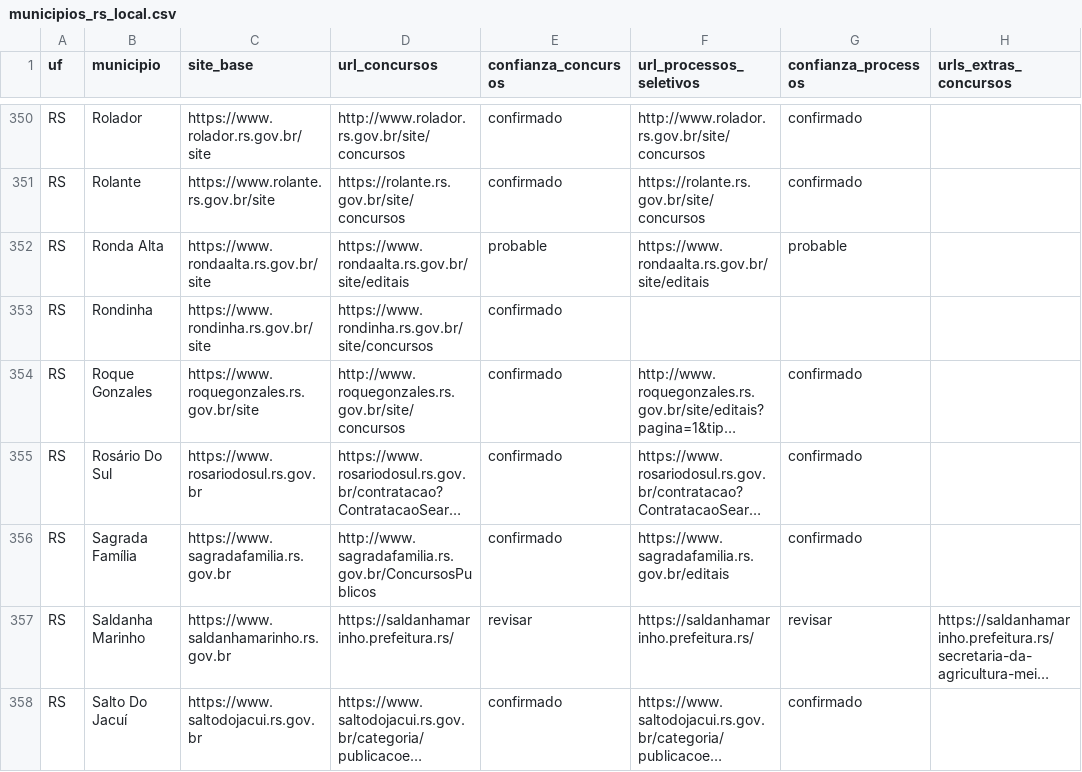
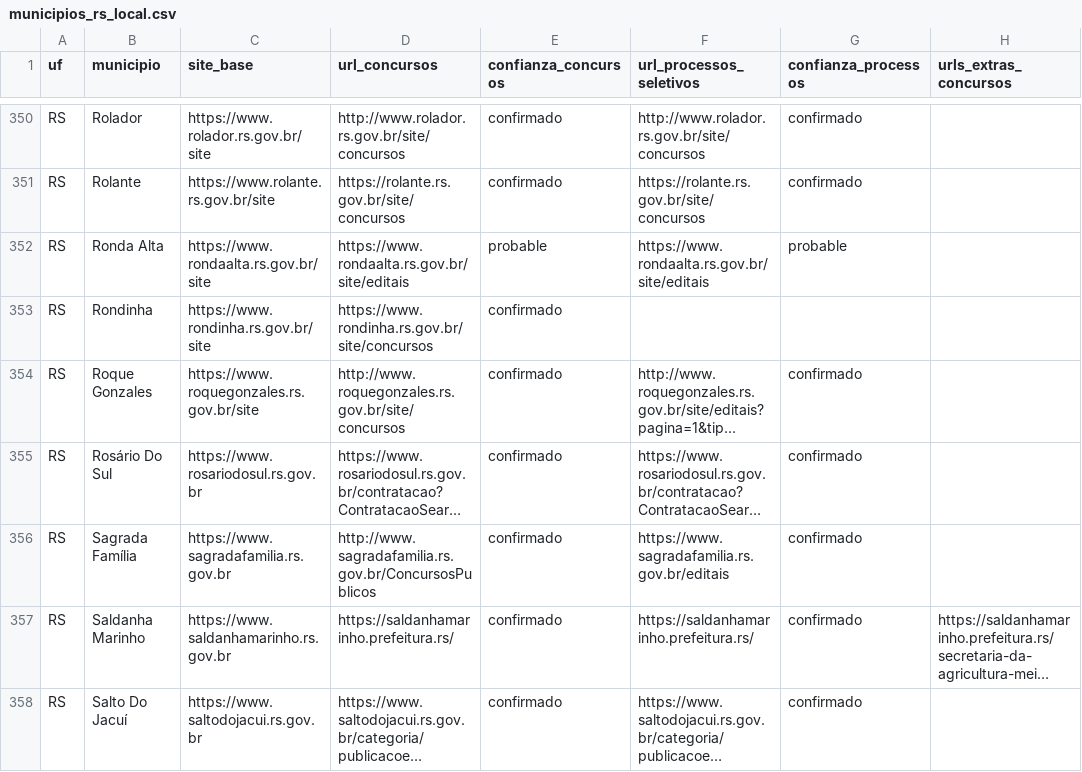
Before and after one commit to luisesantamaria/concursos-tracker, a CSV file: data/fase2/municipios_rs_local.csv, drawn as a sheet; only a part is shown, gaps mark what is left out; long unchanged cells end in …; the diff covers the shown part only; the diff names each change by its address in the sheet, - before the commit and + after, or states it on an @@ line.

```diff
--- a/data/fase2/municipios_rs_local.csv
+++ b/data/fase2/municipios_rs_local.csv
-E357 (confianza_concursos): revisar
+E357 (confianza_concursos): confirmado
-G357 (confianza_processos): revisar
+G357 (confianza_processos): confirmado
```
Also changed, not shown: 22 edited cells elsewhere in this file.
